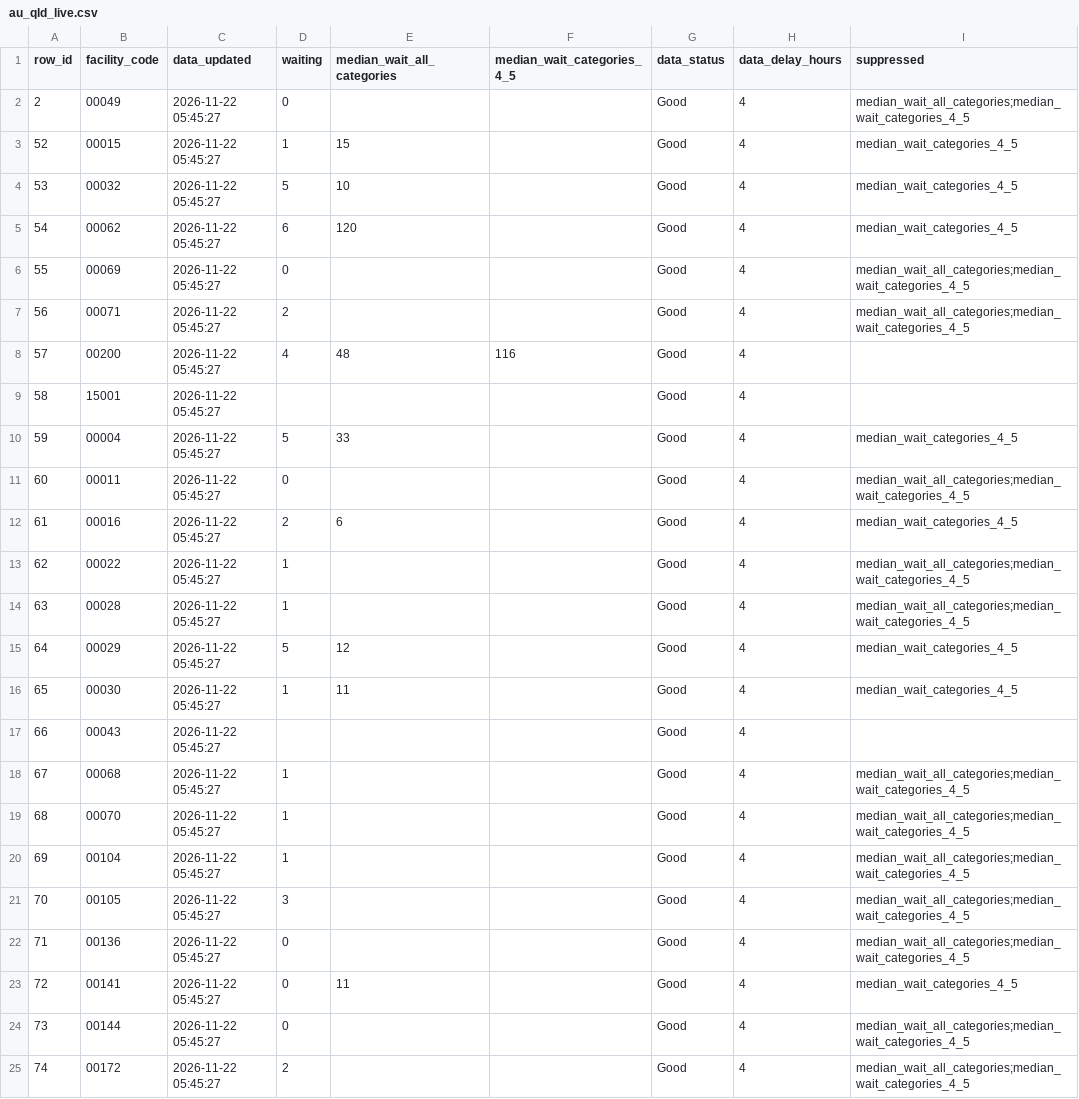
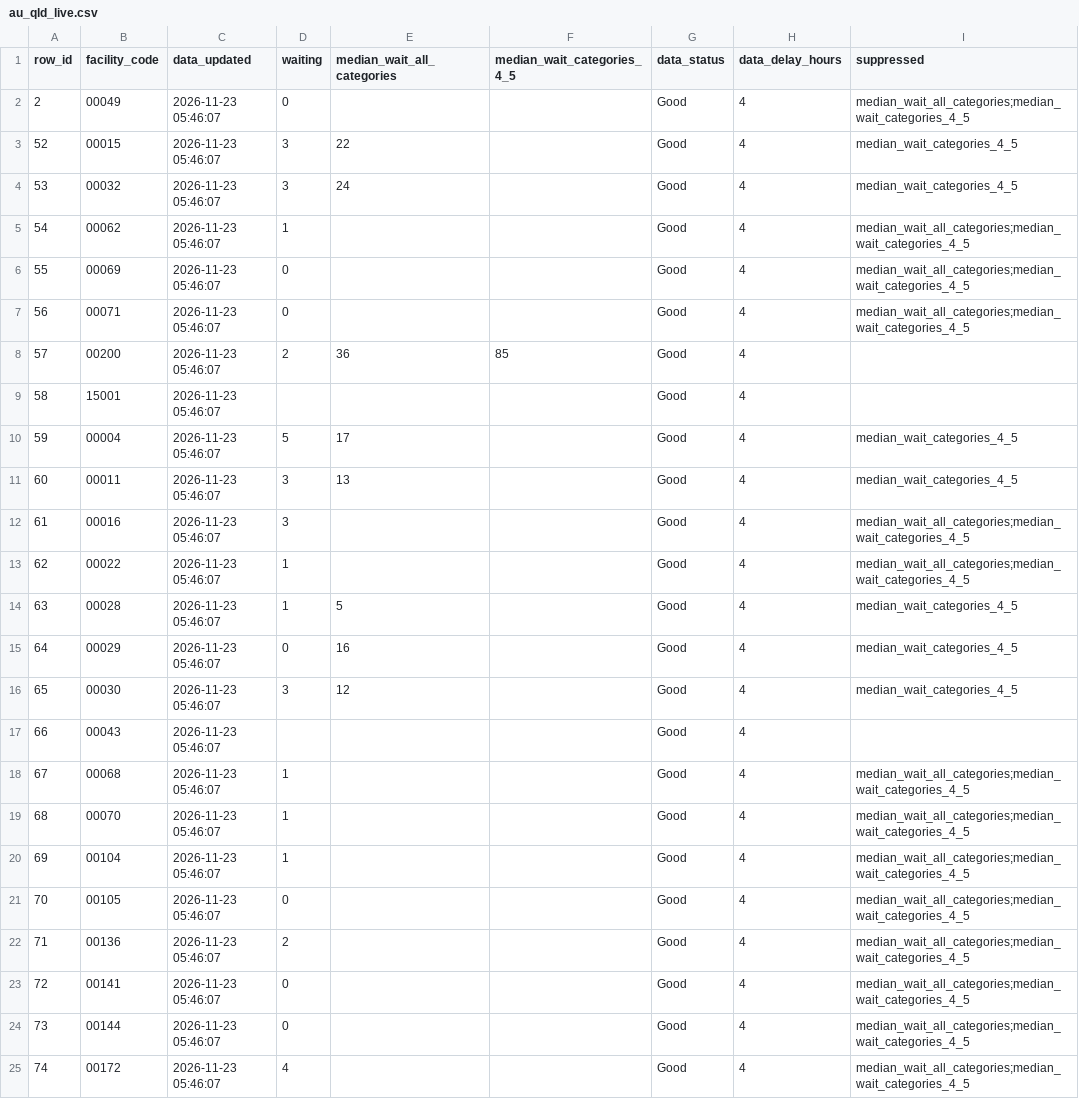
Before and after one commit to KCPu2/trieime, a CSV file: data/au_qld_live.csv, drawn as a sheet; only a part is shown; the diff covers the shown part only.

```diff
--- a/data/au_qld_live.csv
+++ b/data/au_qld_live.csv
@@ -1,25 +1,25 @@
 "row_id","facility_code","data_updated","waiting","median_wait_all_categories","median_wait_categories_4_5","data_status","data_delay_hours","suppressed"
-2,"00049",2026-11-22 05:45:27,0,,,"Good",4,"median_wait_all_categories;median_wait_categories_4_5"
-52,"00015",2026-11-22 05:45:27,1,15,,"Good",4,"median_wait_categories_4_5"
-53,"00032",2026-11-22 05:45:27,5,10,,"Good",4,"median_wait_categories_4_5"
-54,"00062",2026-11-22 05:45:27,6,120,,"Good",4,"median_wait_categories_4_5"
-55,"00069",2026-11-22 05:45:27,0,,,"Good",4,"median_wait_all_categories;median_wait_categories_4_5"
-56,"00071",2026-11-22 05:45:27,2,,,"Good",4,"median_wait_all_categories;median_wait_categories_4_5"
-57,"00200",2026-11-22 05:45:27,4,48,116,"Good",4,
-58,"15001",2026-11-22 05:45:27,,,,"Good",4,
-59,"00004",2026-11-22 05:45:27,5,33,,"Good",4,"median_wait_categories_4_5"
-60,"00011",2026-11-22 05:45:27,0,,,"Good",4,"median_wait_all_categories;median_wait_categories_4_5"
-61,"00016",2026-11-22 05:45:27,2,6,,"Good",4,"median_wait_categories_4_5"
-62,"00022",2026-11-22 05:45:27,1,,,"Good",4,"median_wait_all_categories;median_wait_categories_4_5"
-63,"00028",2026-11-22 05:45:27,1,,,"Good",4,"median_wait_all_categories;median_wait_categories_4_5"
-64,"00029",2026-11-22 05:45:27,5,12,,"Good",4,"median_wait_categories_4_5"
-65,"00030",2026-11-22 05:45:27,1,11,,"Good",4,"median_wait_categories_4_5"
-66,"00043",2026-11-22 05:45:27,,,,"Good",4,
-67,"00068",2026-11-22 05:45:27,1,,,"Good",4,"median_wait_all_categories;median_wait_categories_4_5"
-68,"00070",2026-11-22 05:45:27,1,,,"Good",4,"median_wait_all_categories;median_wait_categories_4_5"
-69,"00104",2026-11-22 05:45:27,1,,,"Good",4,"median_wait_all_categories;median_wait_categories_4_5"
-70,"00105",2026-11-22 05:45:27,3,,,"Good",4,"median_wait_all_categories;median_wait_categories_4_5"
-71,"00136",2026-11-22 05:45:27,0,,,"Good",4,"median_wait_all_categories;median_wait_categories_4_5"
-72,"00141",2026-11-22 05:45:27,0,11,,"Good",4,"median_wait_categories_4_5"
-73,"00144",2026-11-22 05:45:27,0,,,"Good",4,"median_wait_all_categories;median_wait_categories_4_5"
-74,"00172",2026-11-22 05:45:27,2,,,"Good",4,"median_wait_all_categories;median_wait_categories_4_5"
+2,"00049",2026-11-23 05:46:07,0,,,"Good",4,"median_wait_all_categories;median_wait_categories_4_5"
+52,"00015",2026-11-23 05:46:07,3,22,,"Good",4,"median_wait_categories_4_5"
+53,"00032",2026-11-23 05:46:07,3,24,,"Good",4,"median_wait_categories_4_5"
+54,"00062",2026-11-23 05:46:07,1,,,"Good",4,"median_wait_all_categories;median_wait_categories_4_5"
+55,"00069",2026-11-23 05:46:07,0,,,"Good",4,"median_wait_all_categories;median_wait_categories_4_5"
+56,"00071",2026-11-23 05:46:07,0,,,"Good",4,"median_wait_all_categories;median_wait_categories_4_5"
+57,"00200",2026-11-23 05:46:07,2,36,85,"Good",4,
+58,"15001",2026-11-23 05:46:07,,,,"Good",4,
+59,"00004",2026-11-23 05:46:07,5,17,,"Good",4,"median_wait_categories_4_5"
+60,"00011",2026-11-23 05:46:07,3,13,,"Good",4,"median_wait_categories_4_5"
+61,"00016",2026-11-23 05:46:07,3,,,"Good",4,"median_wait_all_categories;median_wait_categories_4_5"
+62,"00022",2026-11-23 05:46:07,1,,,"Good",4,"median_wait_all_categories;median_wait_categories_4_5"
+63,"00028",2026-11-23 05:46:07,1,5,,"Good",4,"median_wait_categories_4_5"
+64,"00029",2026-11-23 05:46:07,0,16,,"Good",4,"median_wait_categories_4_5"
+65,"00030",2026-11-23 05:46:07,3,12,,"Good",4,"median_wait_categories_4_5"
+66,"00043",2026-11-23 05:46:07,,,,"Good",4,
+67,"00068",2026-11-23 05:46:07,1,,,"Good",4,"median_wait_all_categories;median_wait_categories_4_5"
+68,"00070",2026-11-23 05:46:07,1,,,"Good",4,"median_wait_all_categories;median_wait_categories_4_5"
+69,"00104",2026-11-23 05:46:07,1,,,"Good",4,"median_wait_all_categories;median_wait_categories_4_5"
+70,"00105",2026-11-23 05:46:07,0,,,"Good",4,"median_wait_all_categories;median_wait_categories_4_5"
+71,"00136",2026-11-23 05:46:07,2,,,"Good",4,"median_wait_all_categories;median_wait_categories_4_5"
+72,"00141",2026-11-23 05:46:07,0,,,"Good",4,"median_wait_all_categories;median_wait_categories_4_5"
+73,"00144",2026-11-23 05:46:07,0,,,"Good",4,"median_wait_all_categories;median_wait_categories_4_5"
+74,"00172",2026-11-23 05:46:07,4,,,"Good",4,"median_wait_all_categories;median_wait_categories_4_5"
```
Also changed, not shown: 27 edited cells elsewhere in this file, data/au_qld_hospitals.csv, 2 other files.
